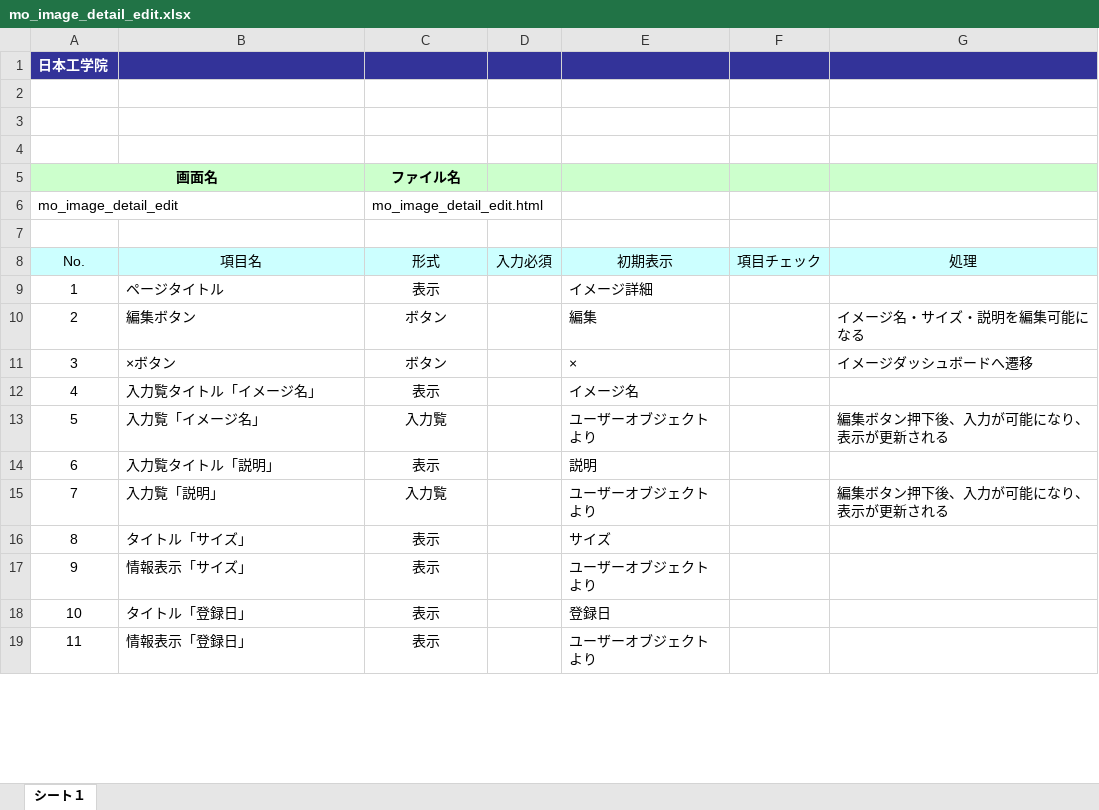
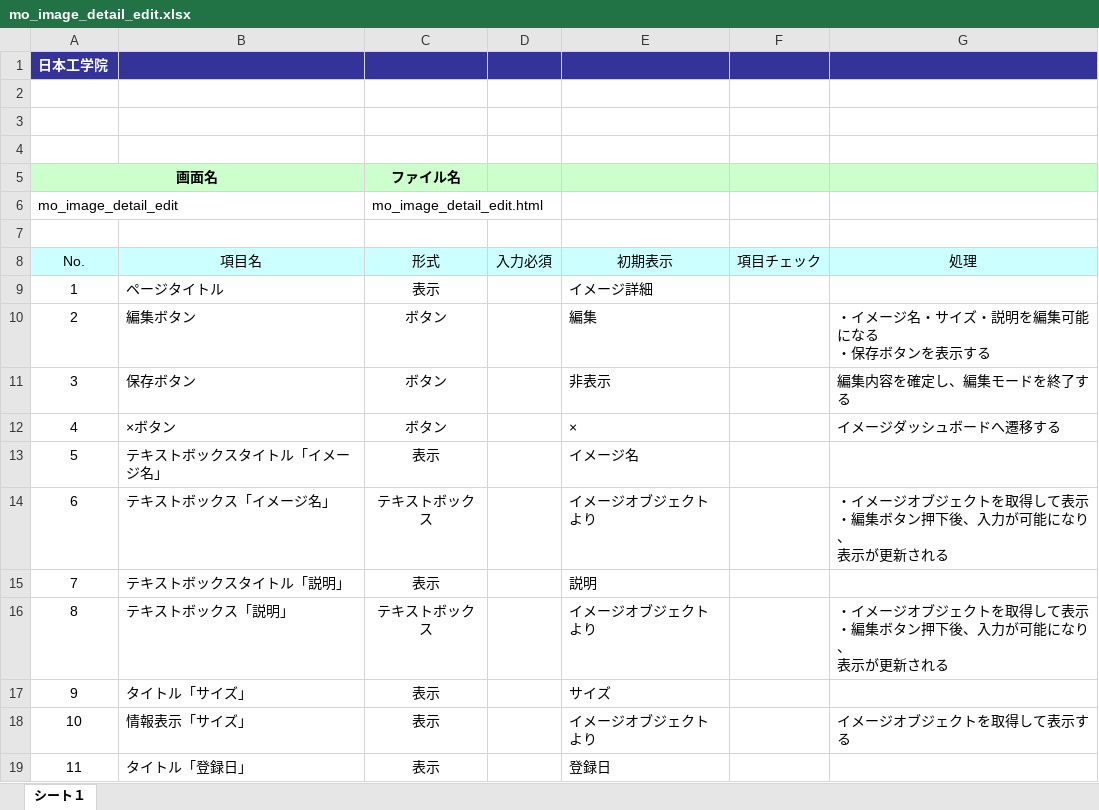
Before and after one commit to okkass/Kamata-Cloud-Infrastructure, an Excel workbook: docs/画面項目定義書/mo_image_detail_edit.xlsx, sheet シート１, drawn as a sheet; only a part is shown; values as stored, in another font and other column widths than the file's, no borders; charts and pictures not drawn; ↵ is a line break in a cell; the diff covers the shown part only; the diff names each change by its address in the sheet, - before the commit and + after, or states it on an @@ line.

Commit message:
画面項目定義　mo_image_detail　修正

```diff
--- a/docs/画面項目定義書/mo_image_detail_edit.xlsx (sheet シート１)
+++ b/docs/画面項目定義書/mo_image_detail_edit.xlsx (sheet シート１)
-G10 (処理): イメージ名・サイズ・説明を編集可能になる
+G10 (処理): ・イメージ名・サイズ・説明を編集可能になる ↵ ・保存ボタンを表示する
-B11 (項目名): ×ボタン
+B11 (項目名): 保存ボタン
-E11 (初期表示): ×
+E11 (初期表示): 非表示
-G11 (処理): イメージダッシュボードへ遷移
+G11 (処理): 編集内容を確定し、編集モードを終了する
-B12 (項目名): 入力覧タイトル「イメージ名」
+B12 (項目名): ×ボタン
-C12 (形式): 表示
+C12 (形式): ボタン
-E12 (初期表示): イメージ名
+E12 (初期表示): ×
-G12 (処理): (empty)
+G12 (処理): イメージダッシュボードへ遷移する
-B13 (項目名): 入力覧「イメージ名」
+B13 (項目名): テキストボックスタイトル「イメージ名」
-C13 (形式): 入力覧
+C13 (形式): 表示
-E13 (初期表示): ユーザーオブジェクトより
+E13 (初期表示): イメージ名
-G13 (処理): 編集ボタン押下後、入力が可能になり、 ↵ 表示が更新される
+G13 (処理): (empty)
-B14 (項目名): 入力覧タイトル「説明」
+B14 (項目名): テキストボックス「イメージ名」
-C14 (形式): 表示
+C14 (形式): テキストボックス
-E14 (初期表示): 説明
+E14 (初期表示): イメージオブジェクトより
-G14 (処理): (empty)
+G14 (処理): ・イメージオブジェクトを取得して表示 ↵ ・編集ボタン押下後、入力が可能になり、 ↵ 表示が更新される
-B15 (項目名): 入力覧「説明」
+B15 (項目名): テキストボックスタイトル「説明」
-C15 (形式): 入力覧
+C15 (形式): 表示
-E15 (初期表示): ユーザーオブジェクトより
+E15 (初期表示): 説明
-G15 (処理): 編集ボタン押下後、入力が可能になり、 ↵ 表示が更新される
+G15 (処理): (empty)
-B16 (項目名): タイトル「サイズ」
+B16 (項目名): テキストボックス「説明」
-C16 (形式): 表示
+C16 (形式): テキストボックス
-E16 (初期表示): サイズ
+E16 (初期表示): イメージオブジェクトより
-G16 (処理): (empty)
+G16 (処理): ・イメージオブジェクトを取得して表示 ↵ ・編集ボタン押下後、入力が可能になり、 ↵ 表示が更新される
-B17 (項目名): 情報表示「サイズ」
+B17 (項目名): タイトル「サイズ」
-E17 (初期表示): ユーザーオブジェクトより
+E17 (初期表示): サイズ
-B18 (項目名): タイトル「登録日」
+B18 (項目名): 情報表示「サイズ」
-E18 (初期表示): 登録日
+E18 (初期表示): イメージオブジェクトより
-G18 (処理): (empty)
+G18 (処理): イメージオブジェクトを取得して表示する
-B19 (項目名): 情報表示「登録日」
+B19 (項目名): タイトル「登録日」
-E19 (初期表示): ユーザーオブジェクトより
+E19 (初期表示): 登録日
```
Also changed, not shown: 4 edited cells elsewhere in this sheet.
